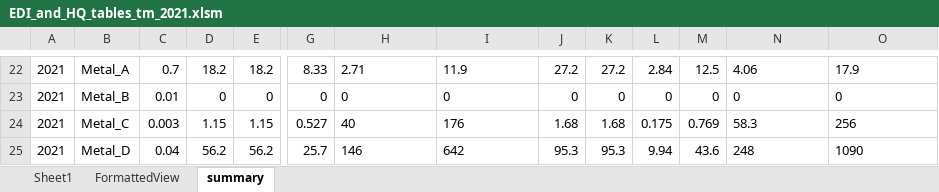
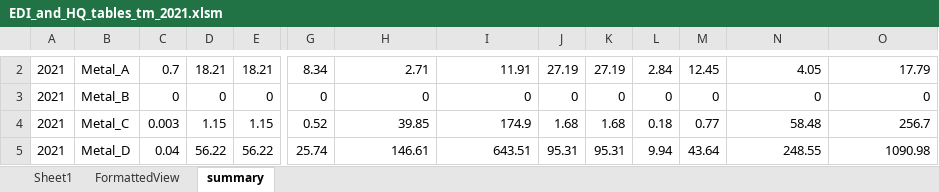
Before and after one commit to Euchie23/Squid_Fest, an Excel workbook: Squid_Concentration_Analysis/5-Human_Health_Risk/EDI_and_HQ_plots_and_tables/Trace_metals/2021/EDI_and_HQ_tables_tm_2021.xlsm, sheet summary, drawn as a sheet; only a part is shown, gaps mark what is left out; values as stored, in another font and other column widths than the file's, no borders; addresses are those after the commit; the diff covers the shown part only; the diff names each change by its address in the sheet, - before the commit and + after, or states it on an @@ line.

```diff
--- a/Squid_Concentration_Analysis/5-Human_Health_Risk/EDI_and_HQ_plots_and_tables/Trace_metals/2021/EDI_and_HQ_tables_tm_2021.xlsm (sheet summary)
+++ b/Squid_Concentration_Analysis/5-Human_Health_Risk/EDI_and_HQ_plots_and_tables/Trace_metals/2021/EDI_and_HQ_tables_tm_2021.xlsm (sheet summary)
-D2: 18.2
+D2: 18.21
-E2: 18.2
+E2: 18.21
-G2: 8.33
+G2: 8.34
-H2 alignment: left
+H2 alignment: right
-I2: 11.9
+I2: 11.91
-J2: 27.2
+J2: 27.19
-K2: 27.2
+K2: 27.19
-M2: 12.5
+M2: 12.45
-N2: 4.06
+N2: 4.05
-O2: 17.9
+O2: 17.79
-C3: 0.01
+C3: 0
-H3:I3 alignment: left
+H3:I3 alignment: right
-N3:O3 alignment: left
+N3:O3 alignment: right
-G4: 0.527
+G4: 0.52
-H4: 40
+H4: 39.85
-I4: 176
+I4: 174.9
-L4: 0.175
+L4: 0.18
-M4: 0.769
+M4: 0.77
-N4: 58.3
+N4: 58.48
-O4: 256
+O4: 256.7
-D5: 56.2
+D5: 56.22
-E5: 56.2
+E5: 56.22
-G5: 25.7
+G5: 25.74
-H5: 146
+H5: 146.61
-I5: 642
+I5: 643.51
-J5: 95.3
+J5: 95.31
-K5: 95.3
+K5: 95.31
-M5: 43.6
+M5: 43.64
-N5: 248
+N5: 248.55
-O5: 1090
+O5: 1090.98
```
Also changed, not shown: 1 added row, 21 removed rows, 26 edited cells and cell formats elsewhere in this sheet, sheet FormattedView, Squid_Concentration_Analysis/5-Human_Health_Risk/EDI_and_HQ_plots_and_tables/Organic_compounds/2019/EDI_and_HQ_tables_oc_2019.xlsm, Squid_Concentration_Analysis/5-Human_Health_Risk/EDI_and_HQ_plots_and_tables/Organic_compounds/2020/EDI_and_HQ_tables_oc_2020.xlsm, 17 other files.
